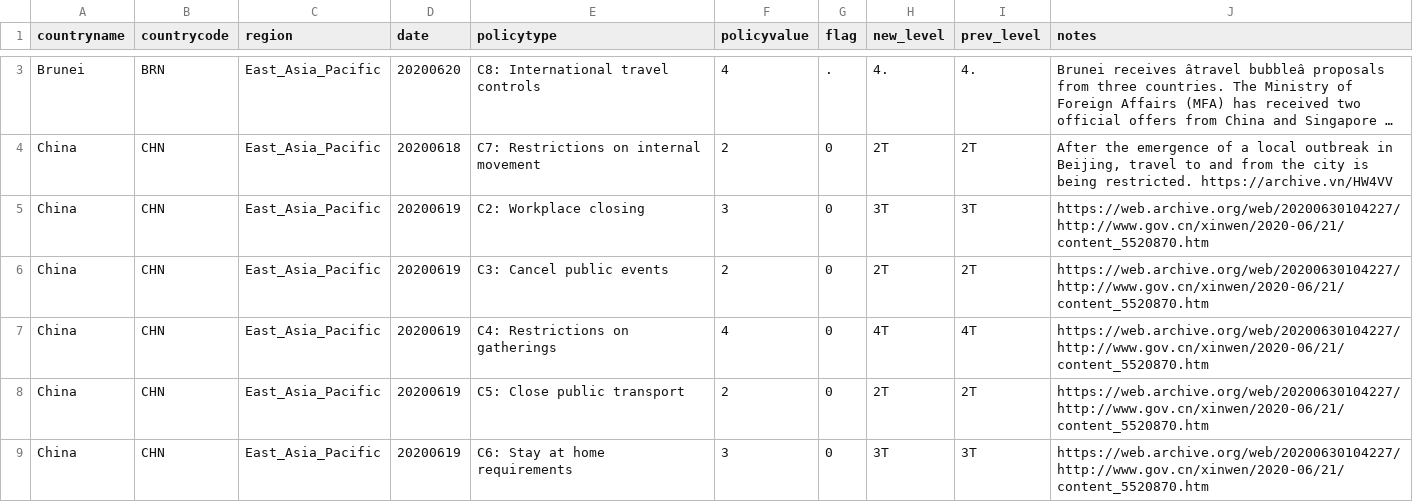
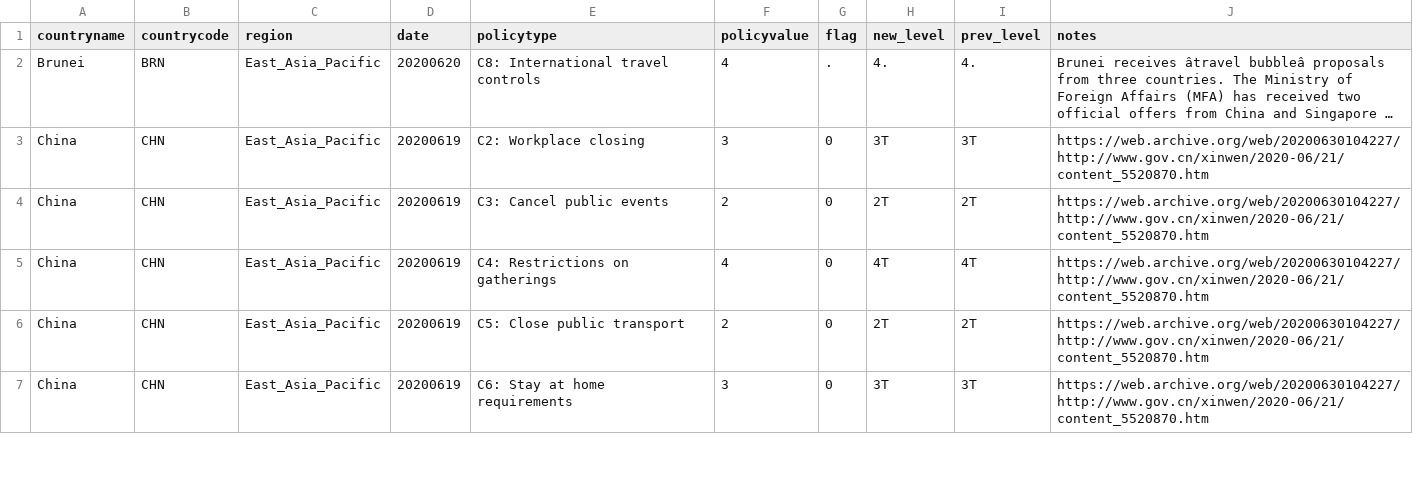
Before and after one commit to OxCGRT/covid-policy-scratchpad, a CSV file: regional_changes/latest_East_Asia_Pacific.csv, drawn as a sheet; only a part is shown, gaps mark what is left out; long unchanged cells end in …; removed rows and columns are numbered as before the commit, all else as after; the diff covers the shown part only; the diff names each change by its address in the sheet, - before the commit and + after, or states it on an @@ line.

```diff
--- a/regional_changes/latest_East_Asia_Pacific.csv
+++ b/regional_changes/latest_East_Asia_Pacific.csv
-row 4: China | CHN | East_Asia_Pacific | 20200618 | C7: Restrictions on internal movement | 2 | 0 | 2T | 2T | After the emergence of a local outbreak in Beijing, travel to and from the city is being restricted. https://archive.vn/HW4VV
```
Also changed, not shown: 1 added row, 2 removed rows and 6 edited cells elsewhere in this file, regional_changes/latest_Middle_East_North_Africa.csv, regional_changes/latest_North_America.csv, 4 other files.
